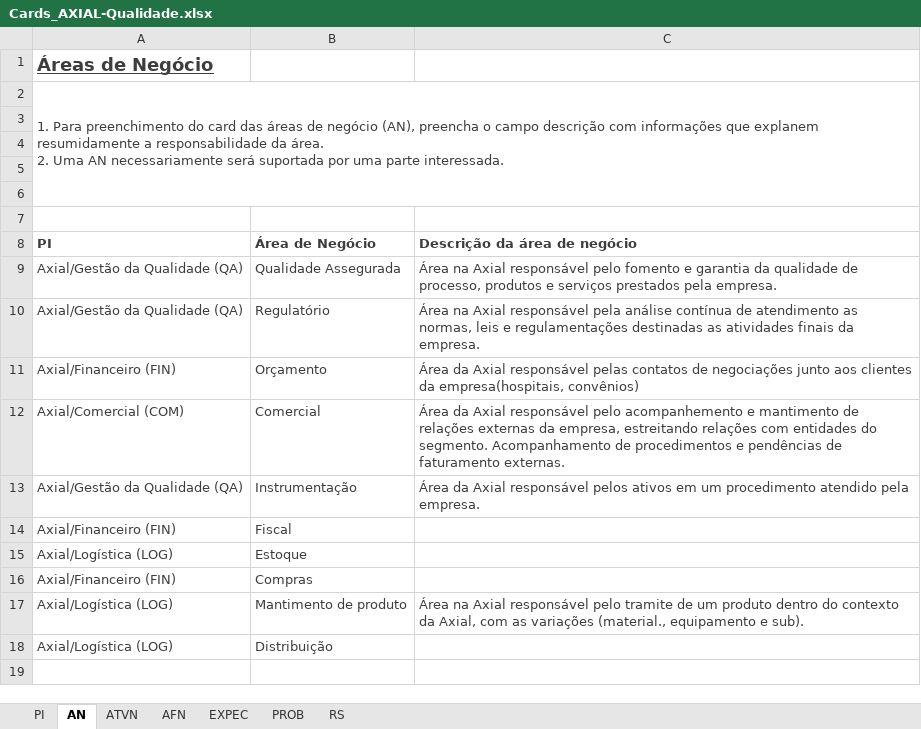
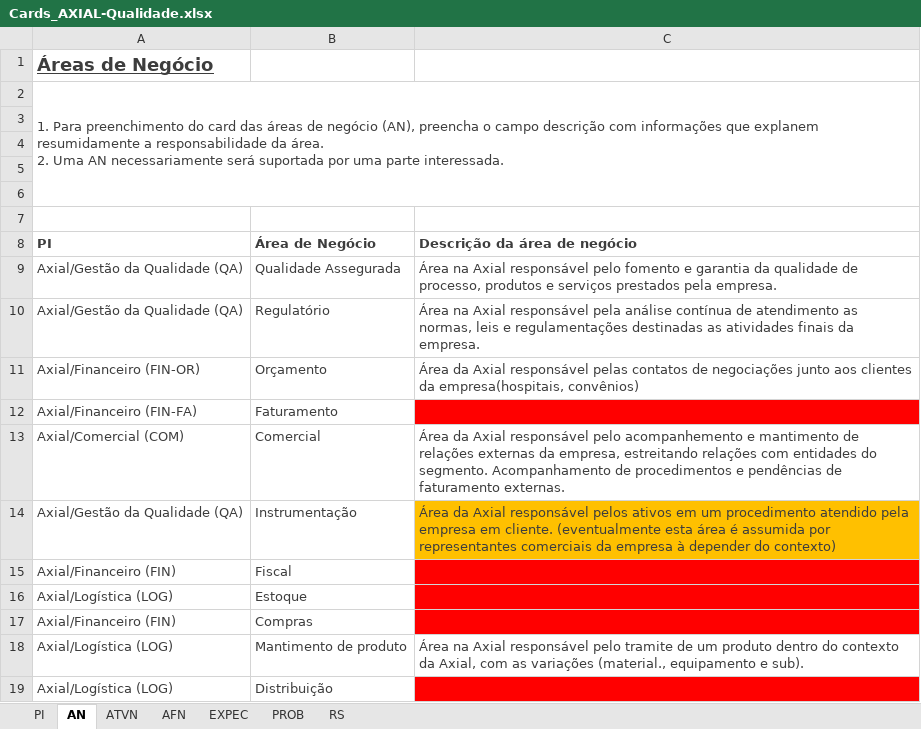
Before and after one commit to ericfgsilva/biograma, an Excel workbook: vbn/cards/Cards_AXIAL-Qualidade.xlsx, sheet AN, drawn as a sheet; values as stored, in another font and other column widths than the file's, no borders; addresses are those after the commit; the diff names each change by its address in the sheet, - before the commit and + after, or states it on an @@ line.

```diff
--- a/vbn/cards/Cards_AXIAL-Qualidade.xlsx (sheet AN)
+++ b/vbn/cards/Cards_AXIAL-Qualidade.xlsx (sheet AN)
-A11 (PI): Axial/Financeiro (FIN)
+A11 (PI): Axial/Financeiro (FIN-OR)
+row 12: Axial/Financeiro (FIN-FA) | Faturamento
-C14 (Descrição da área de negócio): …atendido pela empresa.
+C14 (Descrição da área de negócio): …atendido pela empresa em cliente. (eventualmente esta área é assumida por representantes comerciais da empresa à depender do contexto)
-C14 fill: none
+C14 fill: #FFC000
-C15:C17 fill: none
+C15:C17 fill: #FF0000
-C19 fill: none
+C19 fill: #FF0000
```
Also changed, not shown: sheet RS, sheet AFN, sheet EXPEC, sheet ATVN, sheet PI.
